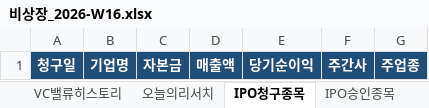
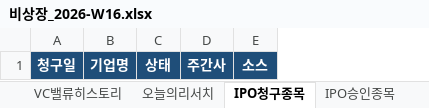
Before and after one commit to yiseungdong/-, an Excel workbook: reports/excel/비상장_2026-W16.xlsx, sheet IPO청구종목, drawn as a sheet; values as stored, in another font and other column widths than the file's, no borders; removed rows and columns are numbered as before the commit, all else as after; the diff names each change by its address in the sheet, - before the commit and + after, or states it on an @@ line.

```diff
--- a/reports/excel/비상장_2026-W16.xlsx (sheet IPO청구종목)
+++ b/reports/excel/비상장_2026-W16.xlsx (sheet IPO청구종목)
-column C, row 1: 자본금
-column D, row 1: 매출액
-column E, row 1: 당기순이익
+column C, row 1: 상태
-column G, row 1: 주업종
+column E, row 1: 소스
```
Also changed, not shown: sheet VC밸류히스토리, sheet 비상장_누적, sheet IPO공모청약일정, sheet IPO수요예측결과, sheet 오늘의리서치, sheet 회사프로파일, 3 more sheets, 28 other files.
